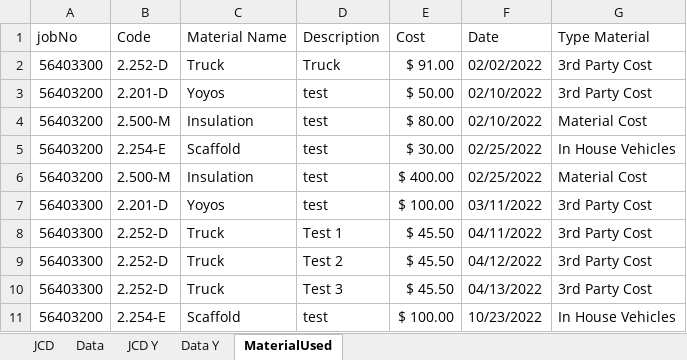
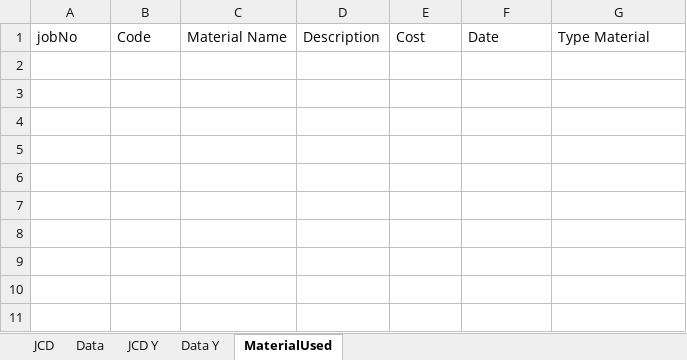
Before and after one commit to jcontreras305/AVT_TRAKING, an Excel workbook: AVT_TRAKING-b5a19f52c2a889d8592336db032ecf143043f8f5/AVT_TRAKING/AVT_TRAKING/Documents/ExcelDoc/Working.xlsm, sheet MaterialUsed, drawn as a sheet; values as stored, in another font and other column widths than the file's, no borders; table styles not drawn; the diff names each change by its address in the sheet, - before the commit and + after, or states it on an @@ line.

```diff
--- a/AVT_TRAKING-b5a19f52c2a889d8592336db032ecf143043f8f5/AVT_TRAKING/AVT_TRAKING/Documents/ExcelDoc/Working.xlsm (sheet MaterialUsed)
+++ b/AVT_TRAKING-b5a19f52c2a889d8592336db032ecf143043f8f5/AVT_TRAKING/AVT_TRAKING/Documents/ExcelDoc/Working.xlsm (sheet MaterialUsed)
-row 2: 56403300 | 2.252-D | Truck | Truck | $ 91.00 | 02/02/2022 | 3rd Party Cost
-row 3: 56403200 | 2.201-D | Yoyos | test | $ 50.00 | 02/10/2022 | 3rd Party Cost
-row 4: 56403200 | 2.500-M | Insulation | test | $ 80.00 | 02/10/2022 | Material Cost
-row 5: 56403200 | 2.254-E | Scaffold | test | $ 30.00 | 02/25/2022 | In House Vehicles
-row 6: 56403200 | 2.500-M | Insulation | test | $ 400.00 | 02/25/2022 | Material Cost
-row 7: 56403300 | 2.201-D | Yoyos | test | $ 100.00 | 03/11/2022 | 3rd Party Cost
-row 8: 56403300 | 2.252-D | Truck | Test 1 | $ 45.50 | 04/11/2022 | 3rd Party Cost
-row 9: 56403300 | 2.252-D | Truck | Test 2 | $ 45.50 | 04/12/2022 | 3rd Party Cost
-row 10: 56403300 | 2.252-D | Truck | Test 3 | $ 45.50 | 04/13/2022 | 3rd Party Cost
-row 11: 56403200 | 2.254-E | Scaffold | test | $ 100.00 | 10/23/2022 | In House Vehicles
```
Also changed, not shown: sheet JCD, sheet JCD Y, sheet Data, sheet Data Y, AVT_TRAKING-b5a19f52c2a889d8592336db032ecf143043f8f5/AVT_TRAKING/AVT_TRAKING/Documents/ExcelDoc/InvoicePieces.xlsx, AVT_TRAKING-b5a19f52c2a889d8592336db032ecf143043f8f5/AVT_TRAKING/AVT_TRAKING/Documents/ExcelDoc/tScaffolds.xlsx, 38 other files.
